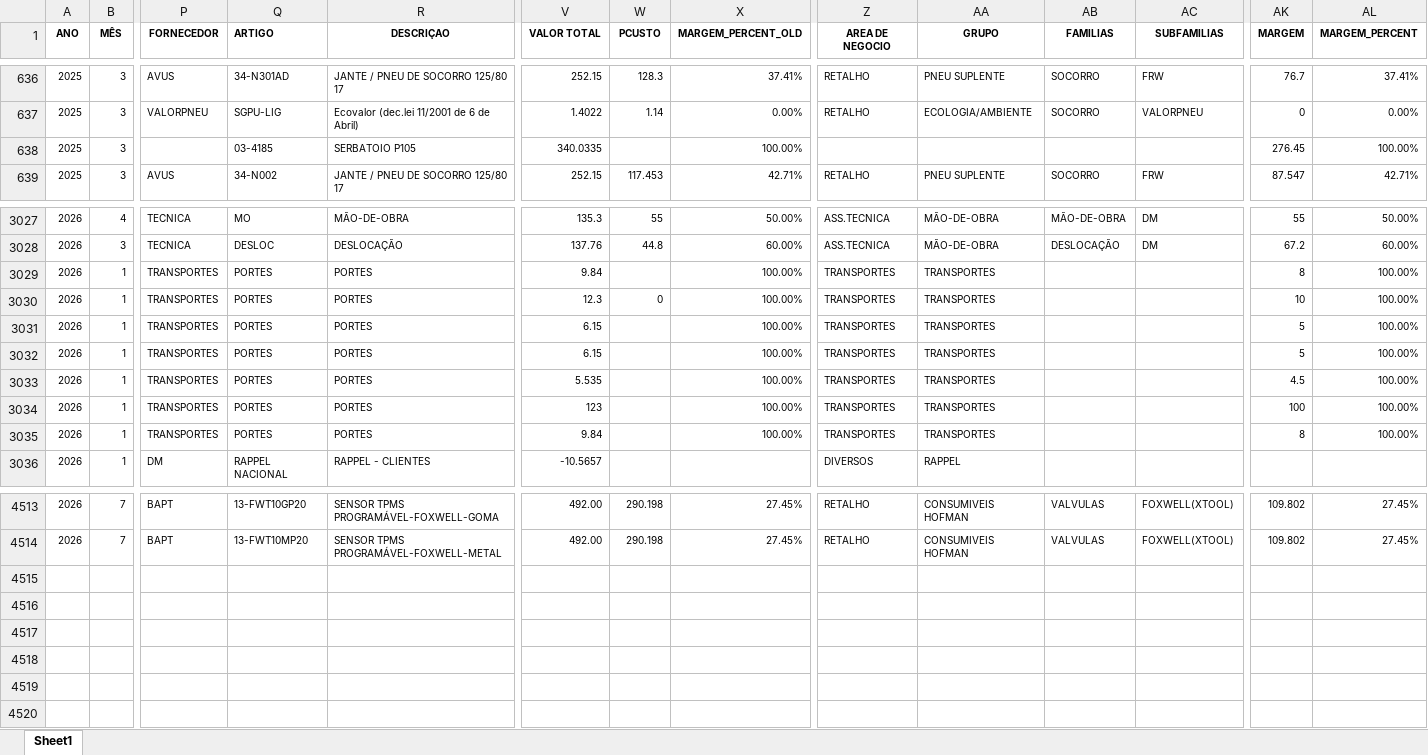
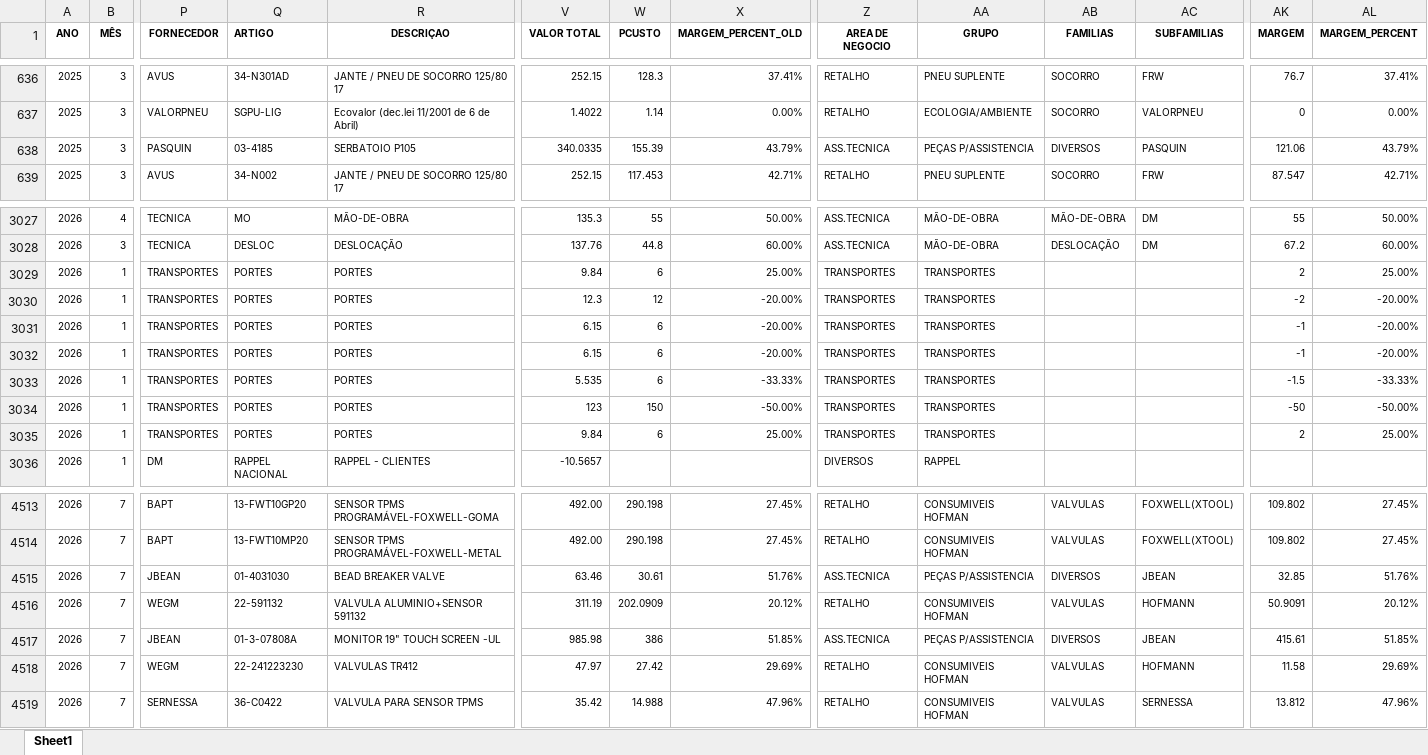
Before and after one commit to PedroM1976/DashboardDM, an Excel workbook: Vendas_preenchido_062026.xlsx, sheet Sheet1, drawn as a sheet; only a part is shown, gaps mark what is left out; values as stored, in another font and other column widths than the file's, no borders; rows hold the shown columns only; the diff covers the shown part only; the diff names each change by its address in the sheet, - before the commit and + after, or states it on an @@ line.

```diff
--- a/Vendas_preenchido_062026.xlsx (sheet Sheet1)
+++ b/Vendas_preenchido_062026.xlsx (sheet Sheet1)
-P638 (FORNECEDOR): (empty)
+P638 (FORNECEDOR): PASQUIN
-W638 (PCUSTO): (empty)
+W638 (PCUSTO): 155.39
-X638 (MARGEM_PERCENT_OLD): 100.00%
+X638 (MARGEM_PERCENT_OLD): 43.79%
-Z638 (AREA DE NEGOCIO): (empty)
+Z638 (AREA DE NEGOCIO): ASS.TECNICA
-AA638 (GRUPO): (empty)
+AA638 (GRUPO): PEÇAS P/ASSISTENCIA
-AB638 (FAMILIAS): (empty)
+AB638 (FAMILIAS): DIVERSOS
-AC638 (SUBFAMILIAS): (empty)
+AC638 (SUBFAMILIAS): PASQUIN
-AK638 (MARGEM): 276.45
+AK638 (MARGEM): 121.06
-AL638 (MARGEM_PERCENT): 100.00%
+AL638 (MARGEM_PERCENT): 43.79%
-W3029 (PCUSTO): (empty)
+W3029 (PCUSTO): 6
-X3029 (MARGEM_PERCENT_OLD): 100.00%
+X3029 (MARGEM_PERCENT_OLD): 25.00%
-AK3029 (MARGEM): 8
+AK3029 (MARGEM): 2
-AL3029 (MARGEM_PERCENT): 100.00%
+AL3029 (MARGEM_PERCENT): 25.00%
-W3030 (PCUSTO): 0
+W3030 (PCUSTO): 12
-X3030:X3032 (MARGEM_PERCENT_OLD): 100.00%
+X3030:X3032 (MARGEM_PERCENT_OLD): -20.00%
-AK3030 (MARGEM): 10
+AK3030 (MARGEM): -2
-AL3030:AL3032 (MARGEM_PERCENT): 100.00%
+AL3030:AL3032 (MARGEM_PERCENT): -20.00%
-W3031:W3033 (PCUSTO): (empty)
+W3031:W3033 (PCUSTO): 6
-AK3031:AK3032 (MARGEM): 5
+AK3031:AK3032 (MARGEM): -1
-X3033 (MARGEM_PERCENT_OLD): 100.00%
+X3033 (MARGEM_PERCENT_OLD): -33.33%
-AK3033 (MARGEM): 4.5
+AK3033 (MARGEM): -1.5
-AL3033 (MARGEM_PERCENT): 100.00%
+AL3033 (MARGEM_PERCENT): -33.33%
-W3034 (PCUSTO): (empty)
+W3034 (PCUSTO): 150
-X3034 (MARGEM_PERCENT_OLD): 100.00%
+X3034 (MARGEM_PERCENT_OLD): -50.00%
-AK3034 (MARGEM): 100
+AK3034 (MARGEM): -50
-AL3034 (MARGEM_PERCENT): 100.00%
+AL3034 (MARGEM_PERCENT): -50.00%
-W3035 (PCUSTO): (empty)
+W3035 (PCUSTO): 6
-X3035 (MARGEM_PERCENT_OLD): 100.00%
+X3035 (MARGEM_PERCENT_OLD): 25.00%
-AK3035 (MARGEM): 8
+AK3035 (MARGEM): 2
-AL3035 (MARGEM_PERCENT): 100.00%
+AL3035 (MARGEM_PERCENT): 25.00%
+row 4515: 2026 | 7 | JBEAN | 01-4031030 | BEAD BREAKER VALVE | 63.46 | 30.61 | 51.76% | ASS.TECNICA | PEÇAS P/ASSISTENCIA | DIVERSOS | JBEAN | 32.85 | 51.76%
+row 4516: 2026 | 7 | WEGM | 22-591132 | VALVULA ALUMINIO+SENSOR 591132 | 311.19 | 202.0909 | 20.12% | RETALHO | CONSUMIVEIS HOFMAN | VALVULAS | HOFMANN | 50.9091 | 20.12%
+row 4517: 2026 | 7 | JBEAN | 01-3-07808A | MONITOR 19" TOUCH SCREEN -UL | 985.98 | 386 | 51.85% | ASS.TECNICA | PEÇAS P/ASSISTENCIA | DIVERSOS | JBEAN | 415.61 | 51.85%
+row 4518: 2026 | 7 | WEGM | 22-241223230 | VALVULAS TR412 | 47.97 | 27.42 | 29.69% | RETALHO | CONSUMIVEIS HOFMAN | VALVULAS | HOFMANN | 11.58 | 29.69%
+row 4519: 2026 | 7 | SERNESSA | 36-C0422 | VALVULA PARA SENSOR TPMS | 35.42 | 14.988 | 47.96% | RETALHO | CONSUMIVEIS HOFMAN | VALVULAS | SERNESSA | 13.812 | 47.96%
```
Also changed, not shown: 776 edited cells and cell formats elsewhere in this sheet, 4 other files.
